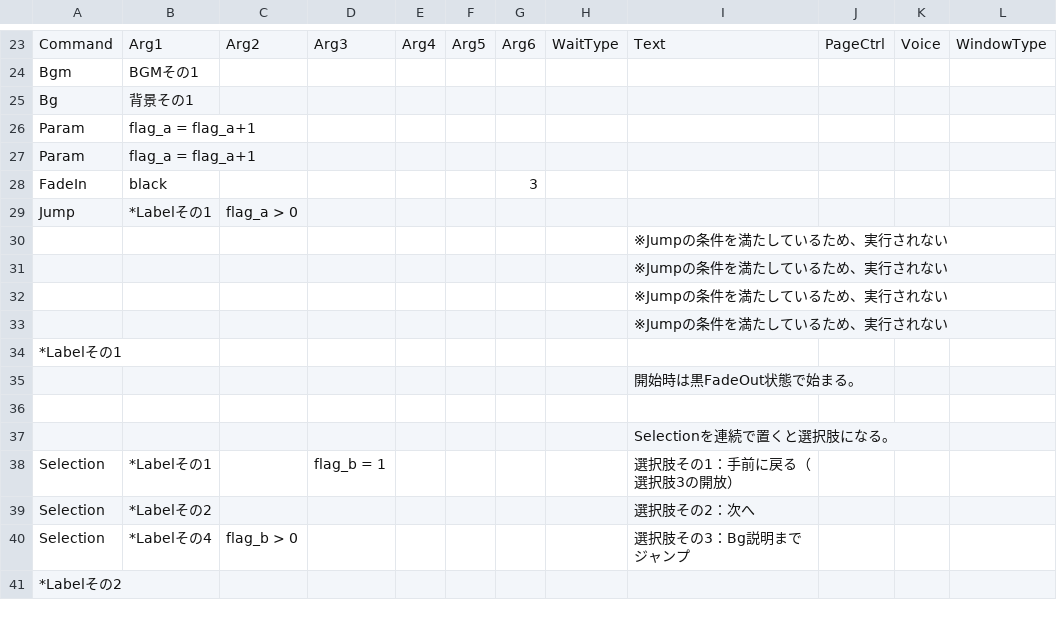
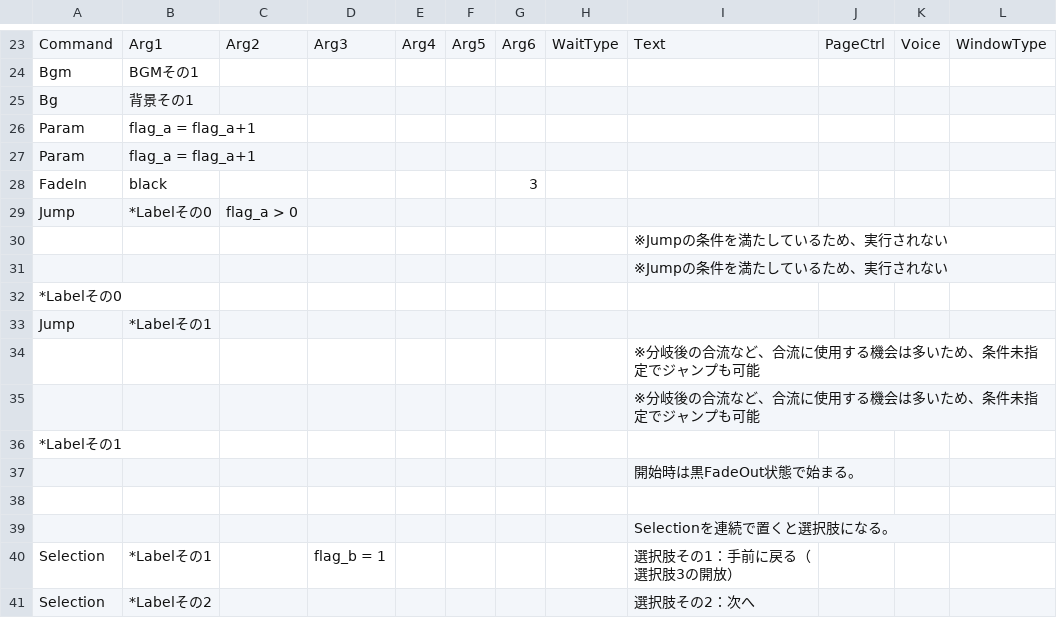
Before and after one commit to UnlimitedFairytales/Uft.AdvTools, a CSV file: Assets/Uft.AdvTools/Samples~/SimpleSample/scenario.csv, drawn as a sheet; only a part is shown, gaps mark what is left out; the shorter side is filled out with more unchanged rows.

```diff
--- a/Assets/Uft.AdvTools/Samples~/SimpleSample/scenario.csv
+++ b/Assets/Uft.AdvTools/Samples~/SimpleSample/scenario.csv
@@ -28,7 +28,9 @@ Param,flag_a = flag_a+1,,,,,,,,,,,
 FadeIn,black,,,,,3,,,,,
-Jump,*Labelその1,flag_a > 0,,,,,,,,,
+Jump,*Labelその0,flag_a > 0,,,,,,,,,
 ,,,,,,,,"※Jumpの条件を満たしているため、実行されない",,,
 ,,,,,,,,"※Jumpの条件を満たしているため、実行されない",,,
-,,,,,,,,"※Jumpの条件を満たしているため、実行されない",,,
-,,,,,,,,"※Jumpの条件を満たしているため、実行されない",,,
+*Labelその0,,,,,,,,,,,
+Jump,*Labelその1,,,,,,,,,,
+,,,,,,,,"※分岐後の合流など、合流に使用する機会は多いため、条件未指定でジャンプも可能",,,
+,,,,,,,,"※分岐後の合流など、合流に使用する機会は多いため、条件未指定でジャンプも可能",,,
 *Labelその1,,,,,,,,,,,
```
Also changed, not shown: 2 other files.
